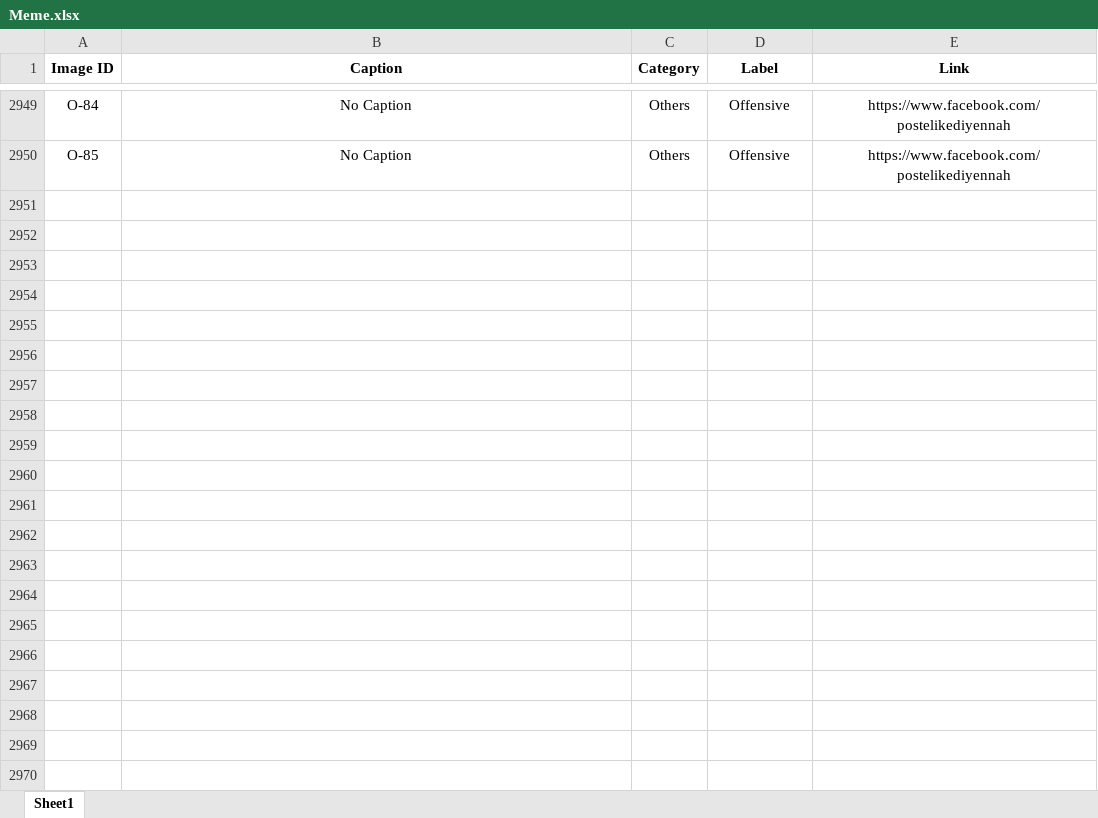
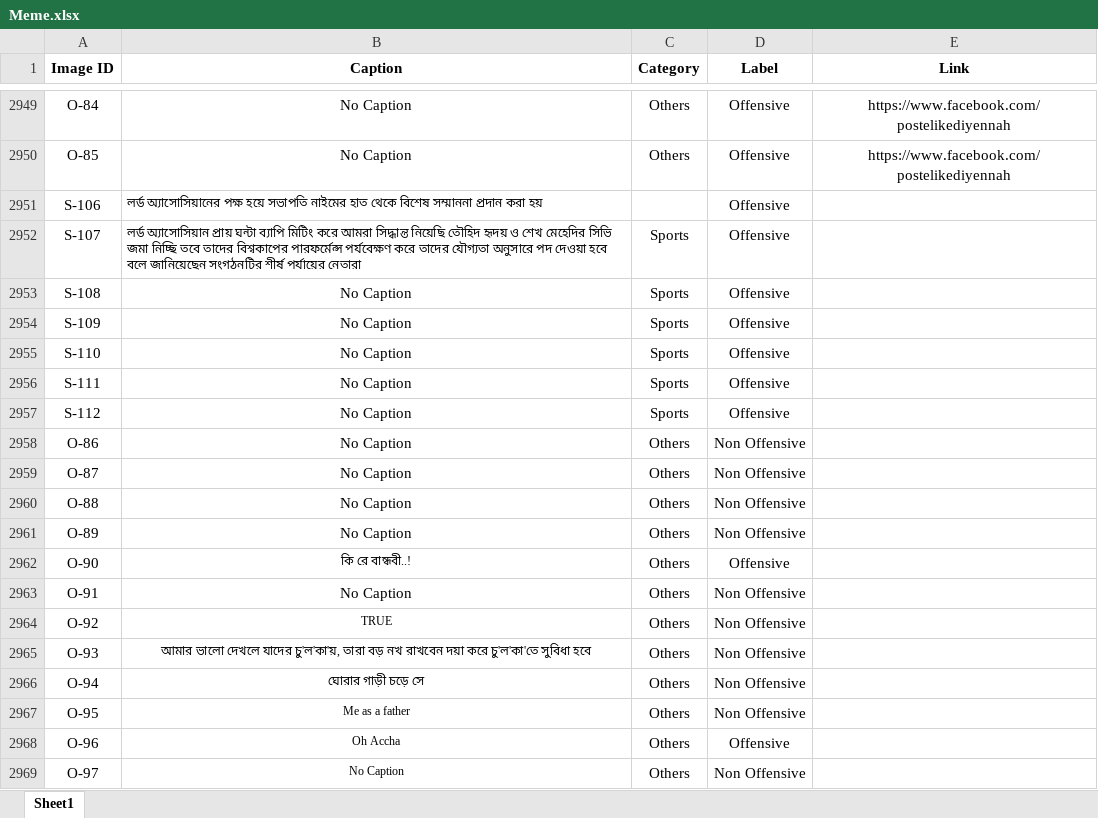
Before and after one commit to Shanto1185/Dataset_of_project, an Excel workbook: Meme.xlsx, sheet Sheet1, drawn as a sheet; only a part is shown, gaps mark what is left out; values as stored, in another font and other column widths than the file's, no borders; charts and pictures not drawn; the diff covers the shown part only; the diff names each change by its address in the sheet, - before the commit and + after, or states it on an @@ line.

Commit message:
all data collected

```diff
--- a/Meme.xlsx (sheet Sheet1)
+++ b/Meme.xlsx (sheet Sheet1)
+row 2951: S-106 | লর্ড অ্যাসোসিয়ানের পক্ষ হয়ে সভাপতি নাইমের হাত থেকে বিশেষ সম্মাননা প্রদান করা হয় |  | Offensive
+row 2952: S-107 | লর্ড অ্যাসোসিয়ান প্রায় ঘন্টা ব্যাপি মিটিং করে আমরা সিদ্ধান্ত নিয়েছি তৌহিদ হৃদয় ও শেখ মেহেদির সিভি জমা নিচ্ছি তবে তাদের বিশ্বকাপের পারফর্মেন্স পর্যবেক্ষণ করে তাদের যৌগ্যতা অনুসারে পদ দেওয়া হবে বলে জানিয়েছেন সংগঠনটির শীর্ষ পর্যায়ের নেতারা | Sports | Offensive
+row 2953: S-108 | No Caption | Sports | Offensive
+row 2954: S-109 | No Caption | Sports | Offensive
+row 2955: S-110 | No Caption | Sports | Offensive
+row 2956: S-111 | No Caption | Sports | Offensive
+row 2957: S-112 | No Caption | Sports | Offensive
+row 2958: O-86 | No Caption | Others | Non Offensive
+row 2959: O-87 | No Caption | Others | Non Offensive
+row 2960: O-88 | No Caption | Others | Non Offensive
+row 2961: O-89 | No Caption | Others | Non Offensive
+row 2962: O-90 | কি রে বান্ধবী..! | Others | Offensive
+row 2963: O-91 | No Caption | Others | Non Offensive
+row 2964: O-92 | TRUE | Others | Non Offensive
+row 2965: O-93 | আমার ভালো দেখলে যাদের চু'ল'কা'য়, তারা বড় নখ রাখবেন দয়া করে চু'ল'কা'তে সুবিধা হবে | Others | Non Offensive
+row 2966: O-94 | ঘোরার গাড়ী চড়ে সে | Others | Non Offensive
+row 2967: O-95 | Me as a father | Others | Non Offensive
+row 2968: O-96 | Oh Accha | Others | Offensive
+row 2969: O-97 | No Caption | Others | Non Offensive
```
Also changed, not shown: 31 added rows and 55 edited cells elsewhere in this sheet, 50 other files.
